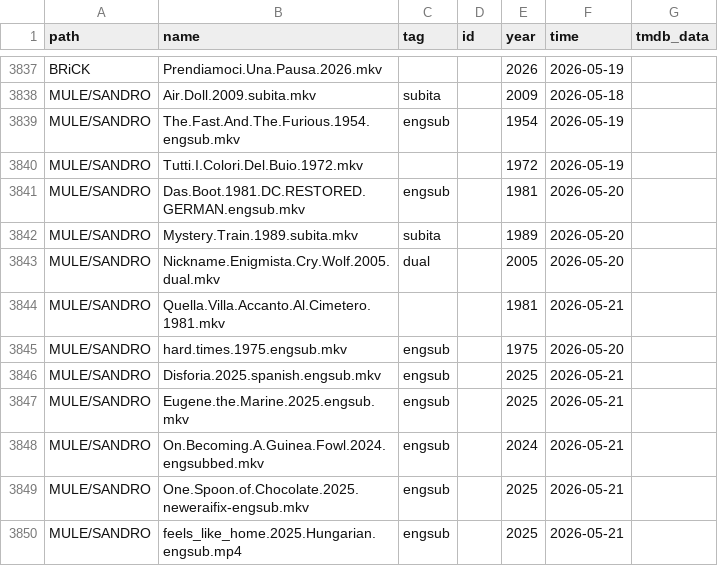
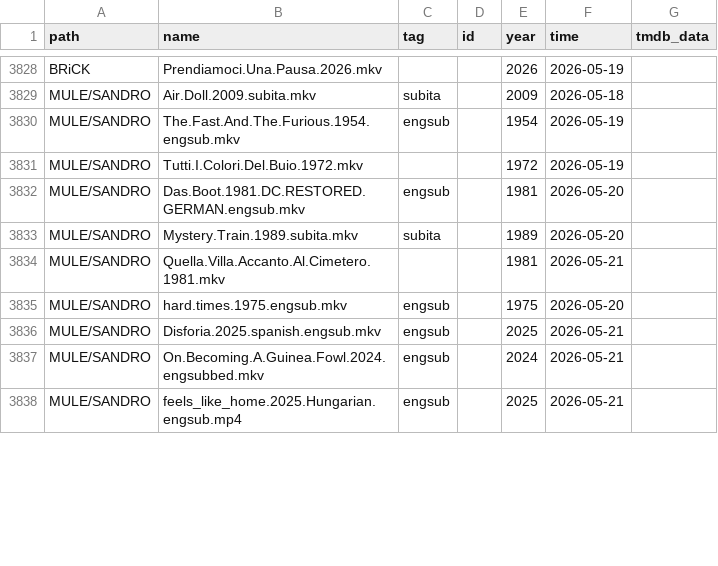
Before and after one commit to nstuffed/nstuffed.github.io, a CSV file: elist.csv, drawn as a sheet; only a part is shown, gaps mark what is left out; the diff covers the shown part only.

```diff
--- a/elist.csv
+++ b/elist.csv
@@ -3842,3 +3833,2 @@ MULE/SANDRO,Das.Boot.1981.DC.RESTORED.GERMAN.engsub.mkv,engsub,,1981,2026-05-20,
 MULE/SANDRO,Mystery.Train.1989.subita.mkv,subita,,1989,2026-05-20,
-MULE/SANDRO,Nickname.Enigmista.Cry.Wolf.2005.dual.mkv,dual,,2005,2026-05-20,
 MULE/SANDRO,Quella.Villa.Accanto.Al.Cimetero.1981.mkv,,,1981,2026-05-21,
@@ -3846,5 +3836,3 @@ MULE/SANDRO,hard.times.1975.engsub.mkv,engsub,,1975,2026-05-20,
 MULE/SANDRO,Disforia.2025.spanish.engsub.mkv,engsub,,2025,2026-05-21,
-MULE/SANDRO,Eugene.the.Marine.2025.engsub.mkv,engsub,,2025,2026-05-21,
 MULE/SANDRO,On.Becoming.A.Guinea.Fowl.2024.engsubbed.mkv,engsub,,2024,2026-05-21,
-MULE/SANDRO,One.Spoon.of.Chocolate.2025.neweraifix-engsub.mkv,engsub,,2025,2026-05-21,
 MULE/SANDRO,feels_like_home.2025.Hungarian.engsub.mp4,engsub,,2025,2026-05-21,
```
Also changed, not shown: 6 added rows and 9 removed rows elsewhere in this file, list.csv.
